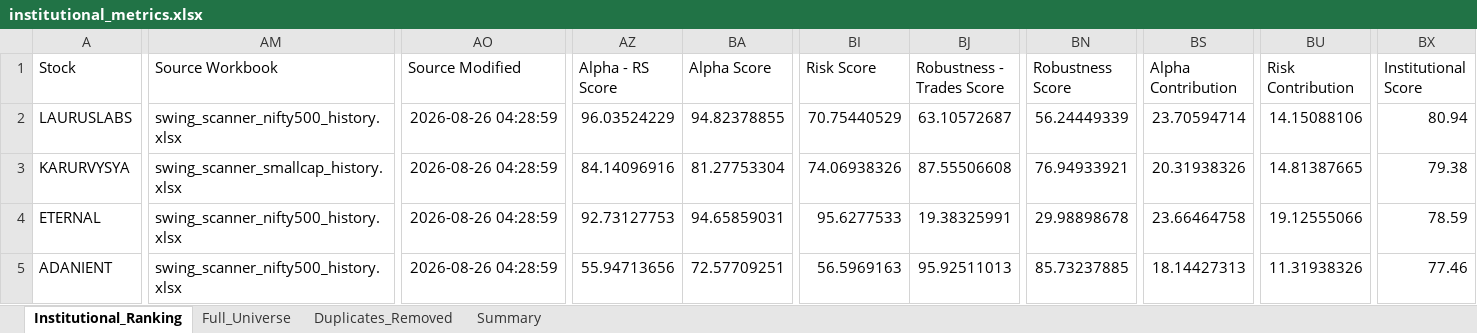
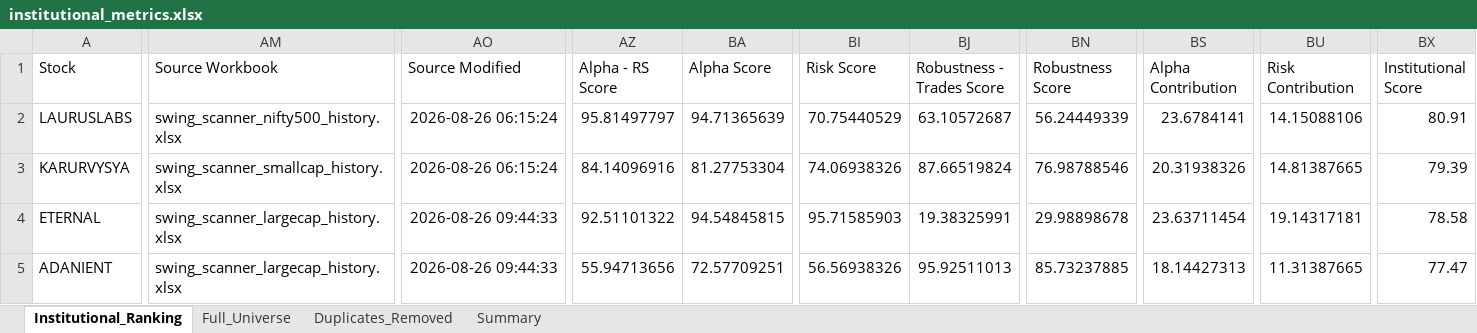
Before and after one commit to PavanSaiNekkala/Swing_Scanner_Latest, an Excel workbook: downloads/institutional_metrics/institutional_metrics.xlsx, sheet Institutional_Ranking, drawn as a sheet; only a part is shown, gaps mark what is left out; values as stored, in another font and other column widths than the file's, no borders; the diff covers the shown part only; the diff names each change by its address in the sheet, - before the commit and + after, or states it on an @@ line.

```diff
--- a/downloads/institutional_metrics/institutional_metrics.xlsx (sheet Institutional_Ranking)
+++ b/downloads/institutional_metrics/institutional_metrics.xlsx (sheet Institutional_Ranking)
-AO2:AO3 (Source Modified): 2026-08-26 04:28:59
+AO2:AO3 (Source Modified): 2026-08-26 06:15:24
-AZ2 (Alpha - RS Score): 96.03524229
+AZ2 (Alpha - RS Score): 95.81497797
-BA2 (Alpha Score): 94.82378855
+BA2 (Alpha Score): 94.71365639
-BS2 (Alpha Contribution): 23.70594714
+BS2 (Alpha Contribution): 23.6784141
-BX2 (Institutional Score): 80.94
+BX2 (Institutional Score): 80.91
-BJ3 (Robustness - Trades Score): 87.55506608
+BJ3 (Robustness - Trades Score): 87.66519824
-BN3 (Robustness Score): 76.94933921
+BN3 (Robustness Score): 76.98788546
-BX3 (Institutional Score): 79.38
+BX3 (Institutional Score): 79.39
-AM4:AM5 (Source Workbook): swing_scanner_nifty500_history.xlsx
+AM4:AM5 (Source Workbook): swing_scanner_largecap_history.xlsx
-AO4:AO5 (Source Modified): 2026-08-26 04:28:59
+AO4:AO5 (Source Modified): 2026-08-26 09:44:33
-AZ4 (Alpha - RS Score): 92.73127753
+AZ4 (Alpha - RS Score): 92.51101322
-BA4 (Alpha Score): 94.65859031
+BA4 (Alpha Score): 94.54845815
-BI4 (Risk Score): 95.6277533
+BI4 (Risk Score): 95.71585903
-BS4 (Alpha Contribution): 23.66464758
+BS4 (Alpha Contribution): 23.63711454
-BU4 (Risk Contribution): 19.12555066
+BU4 (Risk Contribution): 19.14317181
-BX4 (Institutional Score): 78.59
+BX4 (Institutional Score): 78.58
-BI5 (Risk Score): 56.5969163
+BI5 (Risk Score): 56.56938326
-BU5 (Risk Contribution): 11.31938326
+BU5 (Risk Contribution): 11.31387665
-BX5 (Institutional Score): 77.46
+BX5 (Institutional Score): 77.47
```
Also changed, not shown: 1 added row and 158 edited cells elsewhere in this sheet, sheet Duplicates_Removed, sheet Full_Universe, sheet Summary, 5 other files.
